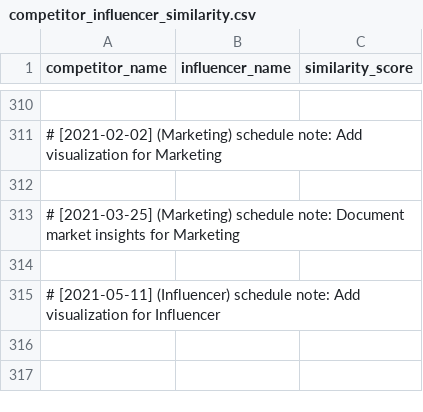
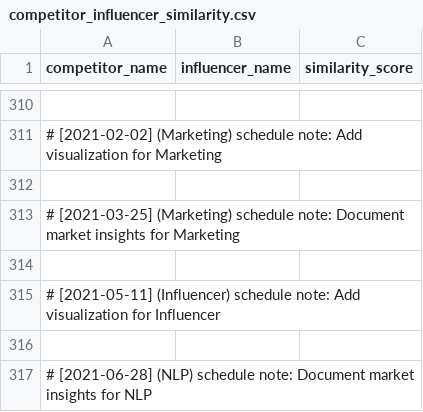
Before and after one commit to martindao/PM_Smart-Market-AI, a CSV file: Analysis Module/Results/use_inverse_distance/competitor_influencer_similarity.csv, drawn as a sheet; only a part is shown, gaps mark what is left out; the diff names each change by its address in the sheet, - before the commit and + after, or states it on an @@ line.

Commit message:
Document market insights for NLP

```diff
--- a/Analysis Module/Results/use_inverse_distance/competitor_influencer_similarity.csv
+++ b/Analysis Module/Results/use_inverse_distance/competitor_influencer_similarity.csv
+row 316: (empty)
+row 317: # [2021-06-28] (NLP) schedule note: Document market insights for NLP
```
